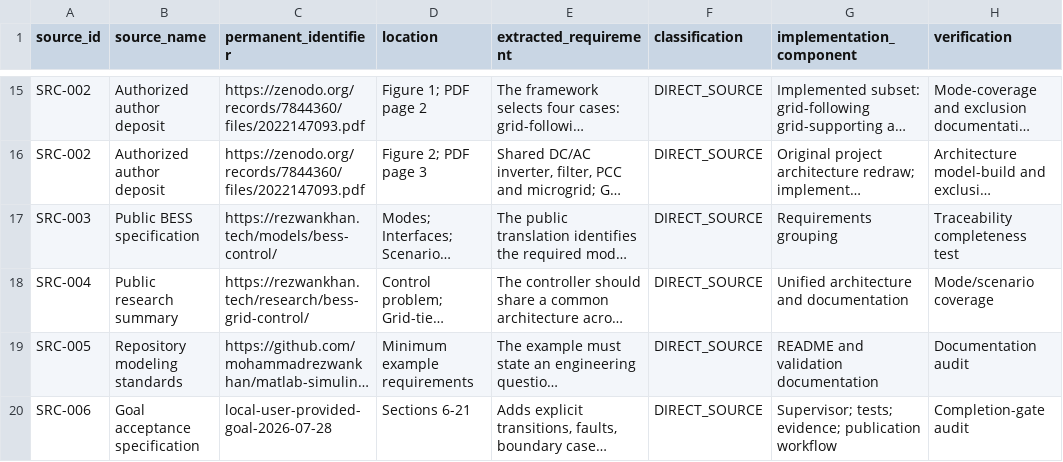
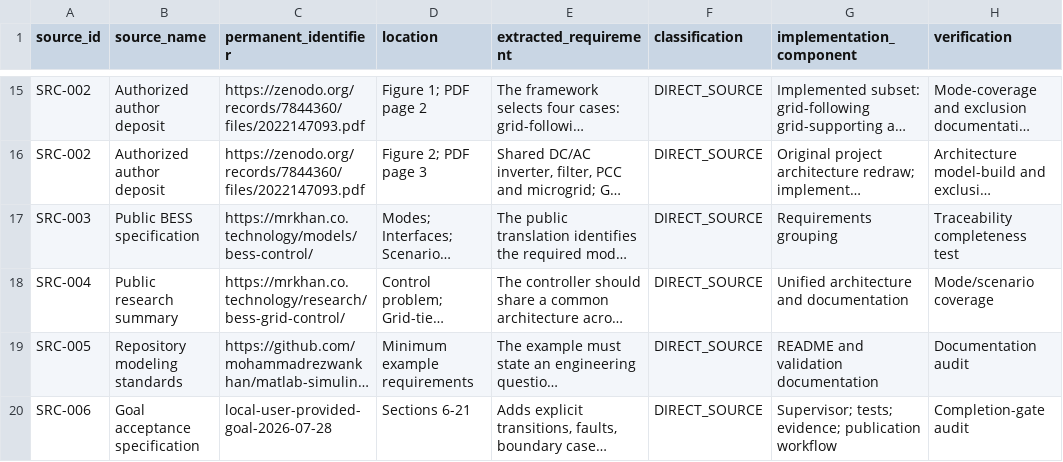
Before and after one commit to mohammadrezwankhan/matlab-simulink-energy-lab, a CSV file: examples/bess-unified-control/requirements/source-ledger.csv, drawn as a sheet; only a part is shown, gaps mark what is left out; long unchanged cells end in …; the diff names each change by its address in the sheet, - before the commit and + after, or states it on an @@ line.

Commit message:
docs: refresh primary portfolio links and public project evidence
Reviewed public source and CI snapshots. Preserve scientific formulas, private source privacy, historical test scopes and operational legacy citation hosting. No added runtime requests, packages or assets. Prepared with AI assistance and reviewed by the authenticated maintainer.

```diff
--- a/examples/bess-unified-control/requirements/source-ledger.csv
+++ b/examples/bess-unified-control/requirements/source-ledger.csv
-C17 (permanent_identifier): https://rezwankhan.tech/models/bess-control/
+C17 (permanent_identifier): https://mrkhan.co.technology/models/bess-control/
-C18 (permanent_identifier): https://rezwankhan.tech/research/bess-grid-control/
+C18 (permanent_identifier): https://mrkhan.co.technology/research/bess-grid-control/
```
Also changed, not shown: 5 other files.
